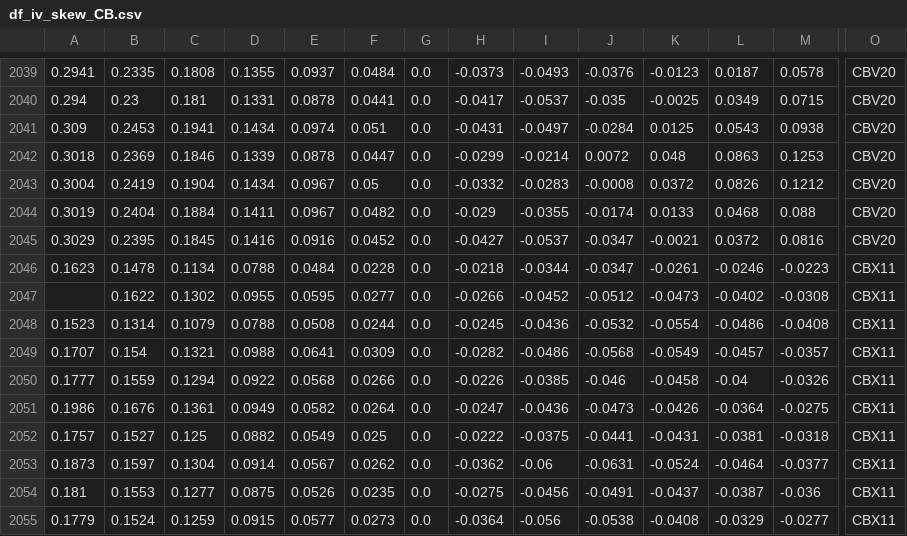
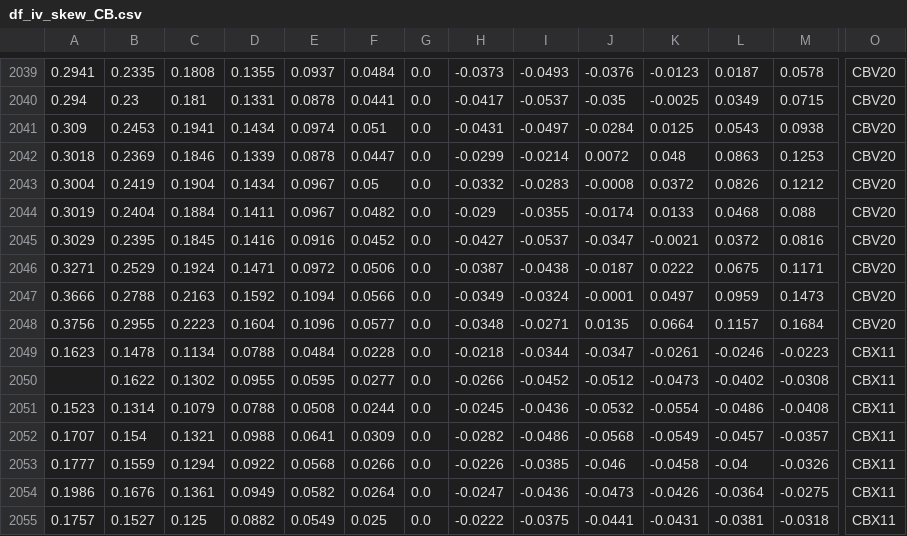
Before and after one commit to bgithub1/dashgrid, a CSV file: dashgrid/df_iv_skew_CB.csv, drawn as a sheet; only a part is shown, gaps mark what is left out; the shorter side is filled out with more unchanged rows; rows hold the shown columns only; the diff names each change by its address in the sheet, - before the commit and + after, or states it on an @@ line.

```diff
--- a/dashgrid/df_iv_skew_CB.csv
+++ b/dashgrid/df_iv_skew_CB.csv
+row 2046: 0.3271 | 0.2529 | 0.1924 | 0.1471 | 0.0972 | 0.0506 | 0.0 | -0.0387 | -0.0438 | -0.0187 | 0.0222 | 0.0675 | 0.1171 | CBV20
+row 2047: 0.3666 | 0.2788 | 0.2163 | 0.1592 | 0.1094 | 0.0566 | 0.0 | -0.0349 | -0.0324 | -0.0001 | 0.0497 | 0.0959 | 0.1473 | CBV20
+row 2048: 0.3756 | 0.2955 | 0.2223 | 0.1604 | 0.1096 | 0.0577 | 0.0 | -0.0348 | -0.0271 | 0.0135 | 0.0664 | 0.1157 | 0.1684 | CBV20
```
Also changed, not shown: dashgrid/df_cash_futures_CB.csv, dashgrid/df_cash_futures_ES.csv, 9 other files.
